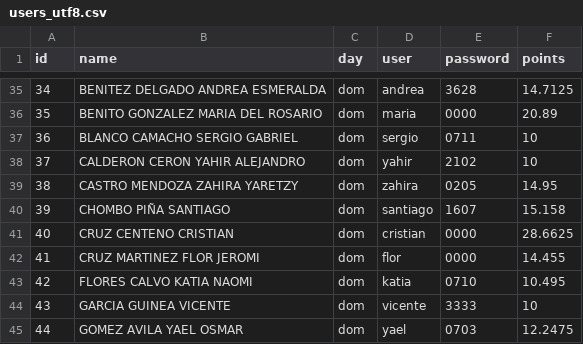
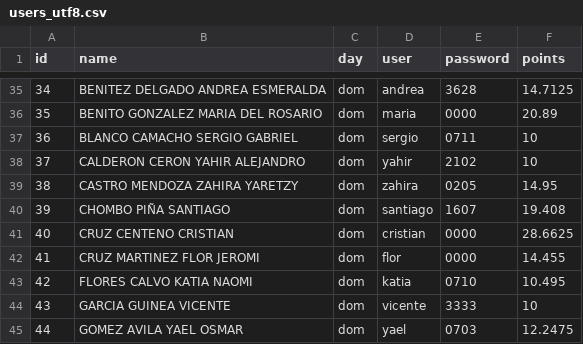
Before and after one commit to ramirezariben-boop/classroom-trading, a CSV file: data/users_utf8.csv, drawn as a sheet; only a part is shown, gaps mark what is left out; the diff covers the shown part only.

```diff
--- a/data/users_utf8.csv
+++ b/data/users_utf8.csv
@@ -39,3 +39,3 @@
 38,CASTRO MENDOZA ZAHIRA YARETZY,dom,zahira,0205,14.95
-39,CHOMBO PIÑA SANTIAGO,dom,santiago,1607,15.158
+39,CHOMBO PIÑA SANTIAGO,dom,santiago,1607,19.408
 40,CRUZ CENTENO CRISTIAN,dom,cristian,0000,28.6625
```
Also changed, not shown: 8 edited cells elsewhere in this file, 12 other files.
